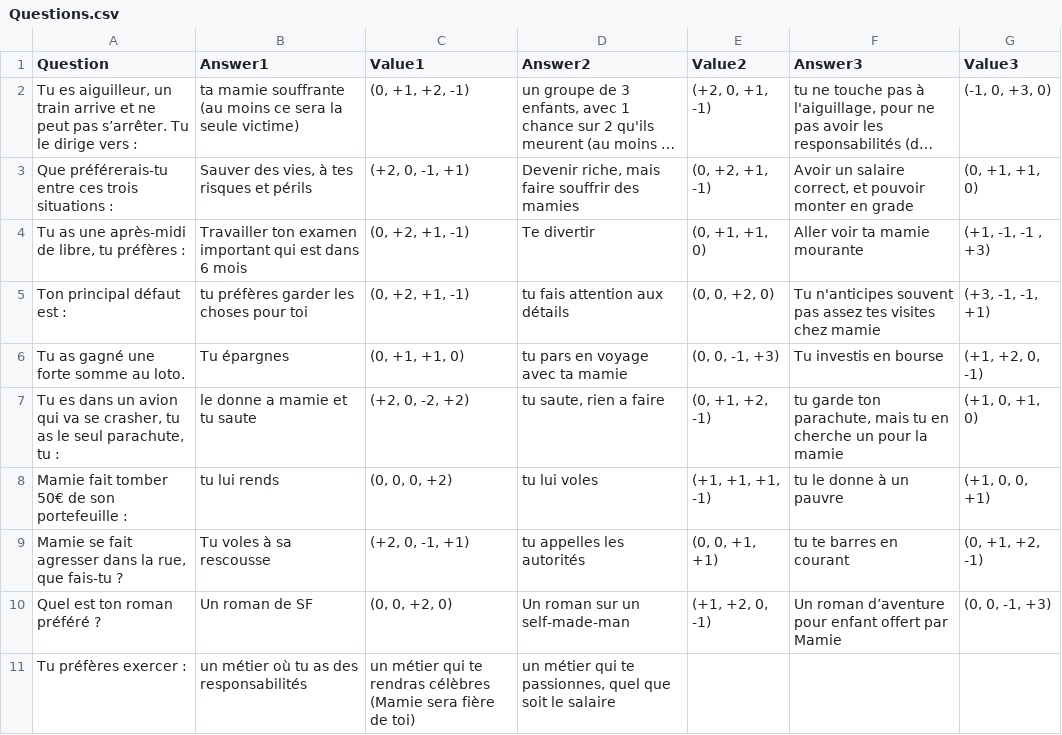
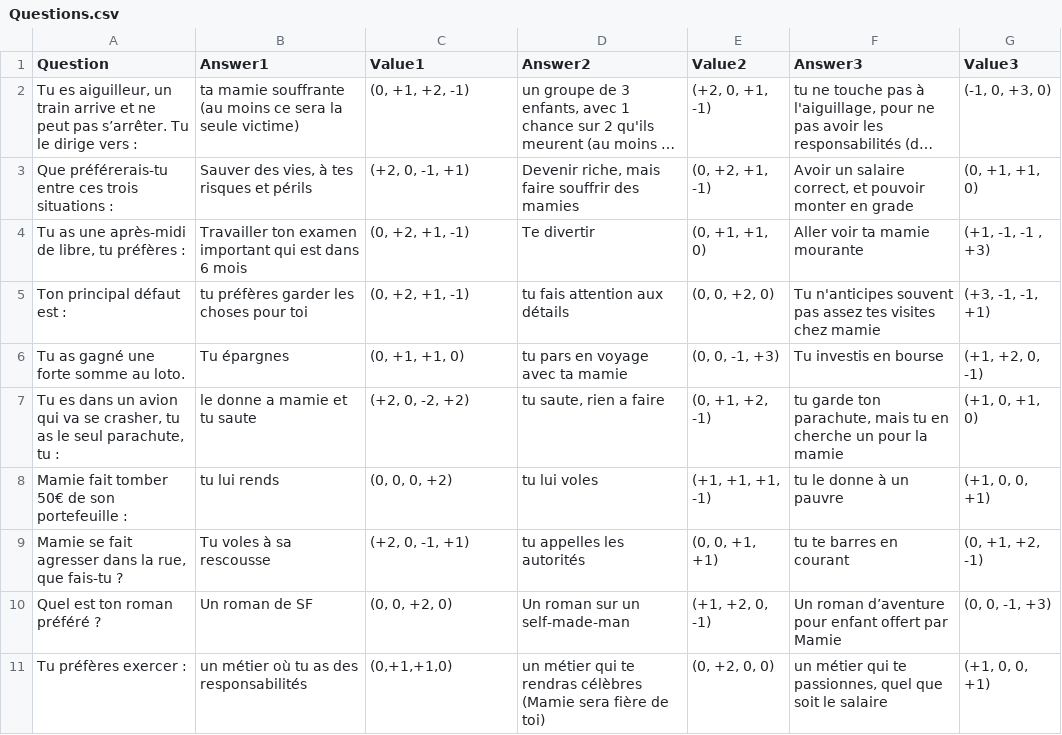
Before and after one commit to Fismoto/Choixpeau_Magique, a CSV file: Questions.csv, drawn as a sheet; long unchanged cells end in ….

Commit message:
une question en plus

```diff
--- a/Questions.csv
+++ b/Questions.csv
@@ -10,2 +10,2 @@ Mamie se fait agresser dans la rue, que fais-tu ?;Tu voles à sa rescousse;(+2,
 Quel est ton roman préféré ?;Un roman de SF;(0, 0, +2, 0);Un roman sur un self-made-man;(+1, +2, 0, -1);Un roman d’aventure pour enfant offert par Mamie;(0, 0, -1, +3)
-Tu préfères exercer :;un métier où tu as des responsabilités; un métier qui te rendras célèbres (Mamie sera fière de toi); un métier qui te passionnes, quel que soit le salaire
+Tu préfères exercer :;un métier où tu as des responsabilités;(0,+1,+1,0); un métier qui te rendras célèbres (Mamie sera fière de toi);(0, +2, 0, 0); un métier qui te passionnes, quel que soit le salaire;(+1, 0, 0, +1)
```
